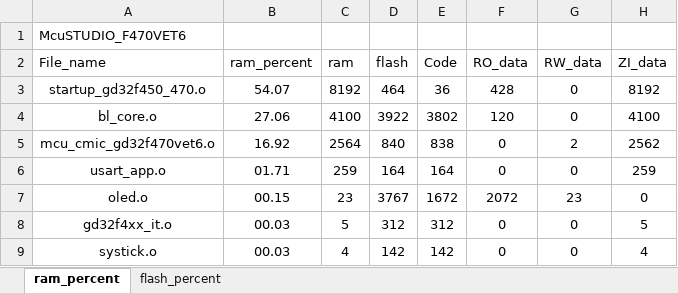
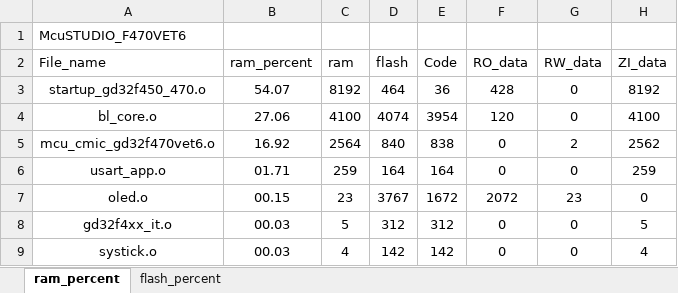
Before and after one commit to snhoiaf/-, an Excel workbook: Project/BL/MDK/McuSTUDIO_F470VET6_analysis.xlsx, sheet ram_percent, drawn as a sheet; only a part is shown; values as stored, in another font and other column widths than the file's, no borders; charts and pictures and table styles not drawn; the diff names each change by its address in the sheet, - before the commit and + after, or states it on an @@ line.

```diff
--- a/Project/BL/MDK/McuSTUDIO_F470VET6_analysis.xlsx (sheet ram_percent)
+++ b/Project/BL/MDK/McuSTUDIO_F470VET6_analysis.xlsx (sheet ram_percent)
-D4 (flash): 3922
+D4 (flash): 4074
-E4 (Code): 3802
+E4 (Code): 3954
```
Also changed, not shown: sheet flash_percent, charts or pictures, 5 other files.
